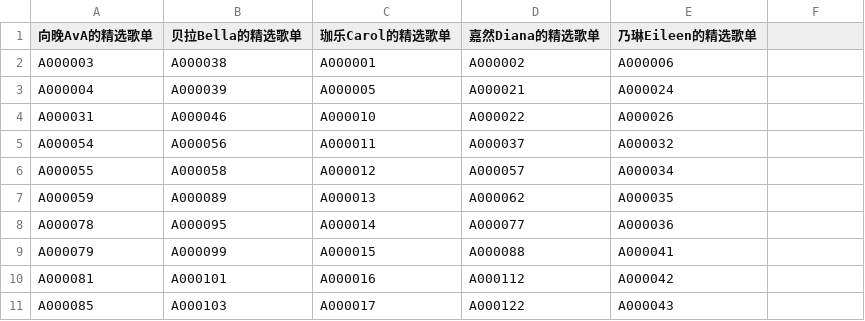
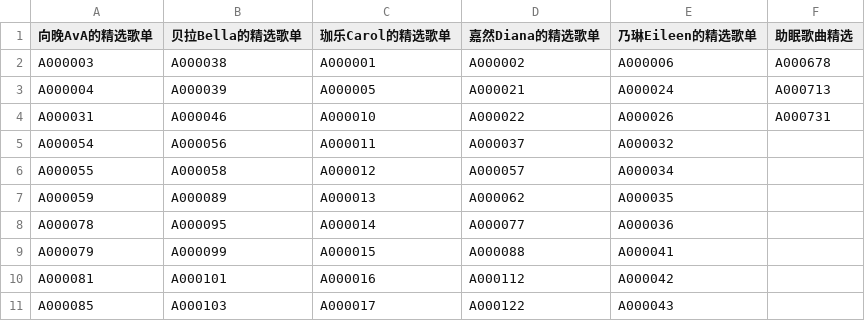
Before and after one commit to VTB-LINK/VTB-STUDIO, a CSV file: public/datasheets/playlist_database.csv, drawn as a sheet; only a part is shown; the diff names each change by its address in the sheet, - before the commit and + after, or states it on an @@ line.

Commit message:
Update playlist_database.csv

```diff
--- a/public/datasheets/playlist_database.csv
+++ b/public/datasheets/playlist_database.csv
-F1: (empty)
+F1: 助眠歌曲精选
-F2 (助眠歌曲精选): (empty)
+F2 (助眠歌曲精选): A000678
-F3 (助眠歌曲精选): (empty)
+F3 (助眠歌曲精选): A000713
-F4 (助眠歌曲精选): (empty)
+F4 (助眠歌曲精选): A000731
```
